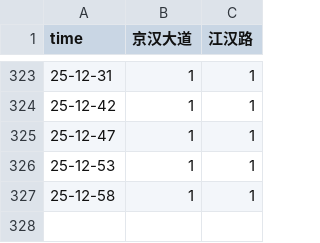
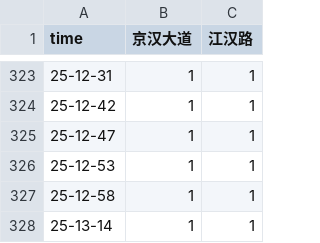
Before and after one commit to HereIsZephyrus/trunklevel_evaluation, a CSV file: result/focus_basic_info.csv, drawn as a sheet; only a part is shown, gaps mark what is left out; the diff names each change by its address in the sheet, - before the commit and + after, or states it on an @@ line.

Commit message:
update inner jianghan roads trunk infomation

```diff
--- a/result/focus_basic_info.csv
+++ b/result/focus_basic_info.csv
+row 328: 25-13-14 | 1 | 1
```
